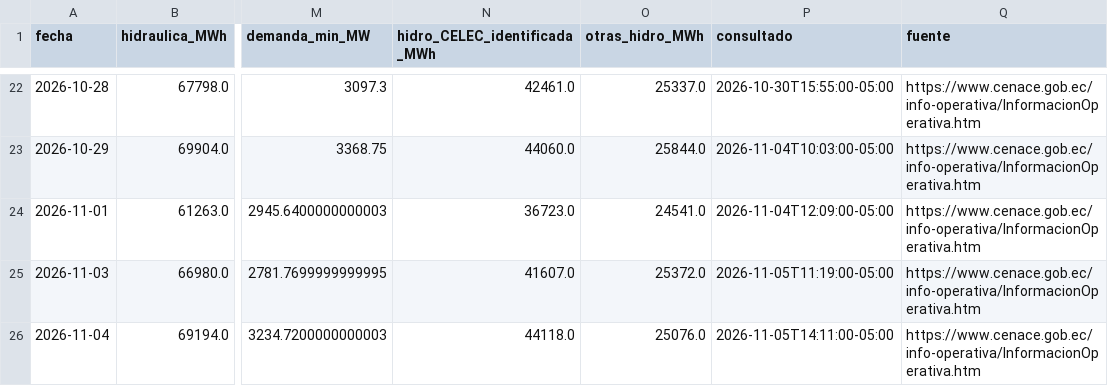
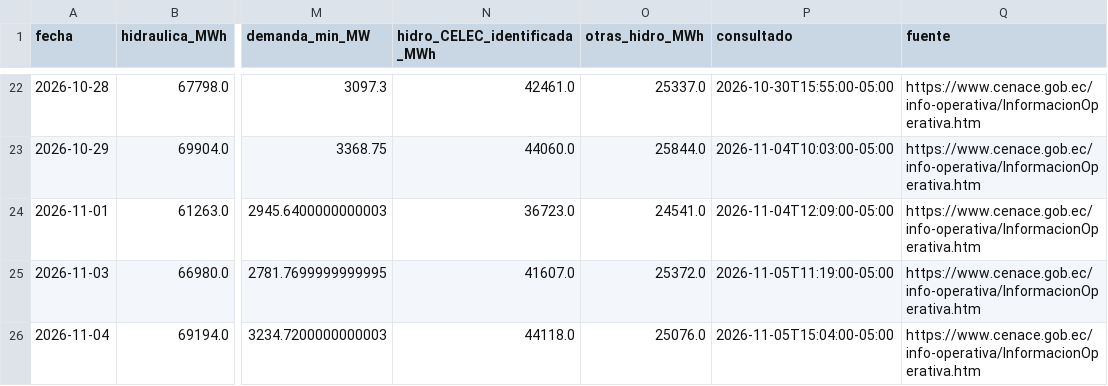
Before and after one commit to screspo111-sys/Energ-a_SC, a CSV file: dashboard/estado_nacional_diario.csv, drawn as a sheet; only a part is shown, gaps mark what is left out; the diff names each change by its address in the sheet, - before the commit and + after, or states it on an @@ line.

```diff
--- a/dashboard/estado_nacional_diario.csv
+++ b/dashboard/estado_nacional_diario.csv
-P26 (consultado): 2026-11-05T14:11:00-05:00
+P26 (consultado): 2026-11-05T15:04:00-05:00
```
Also changed, not shown: dashboard/demanda_sni.csv, dashboard/generacion_horaria_30d.csv, 9 other files.
